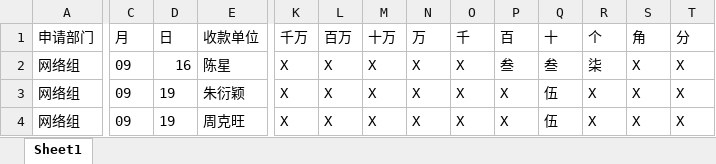
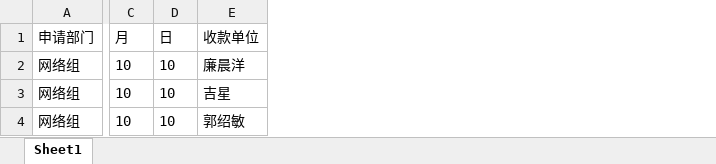
Before and after one commit to highmore9501/customReceipts, an Excel workbook: receiptsData/付款申请单数据.xlsx, sheet Sheet1, drawn as a sheet; only a part is shown, gaps mark what is left out; values as stored, in another font and other column widths than the file's, no borders; table styles not drawn; the diff covers the shown part only; the diff names each change by its address in the sheet, - before the commit and + after, or states it on an @@ line.

```diff
--- a/receiptsData/付款申请单数据.xlsx (sheet Sheet1)
+++ b/receiptsData/付款申请单数据.xlsx (sheet Sheet1)
@@ column K (千万) hidden, rows 2-4: all X @@
@@ column L (百万) hidden, rows 2-4: all X @@
@@ column M (十万) hidden, rows 2-4: all X @@
@@ column N (万) hidden, rows 2-4: all X @@
@@ column O (千) hidden, rows 2-4: all X @@
@@ column P (百) hidden, rows 2-4: 叁 | X | X @@
@@ column Q (十) hidden, rows 2-4: 叁 | 伍 | 伍 @@
@@ column R (个) hidden, rows 2-4: 柒 | X | X @@
@@ column S (角) hidden, rows 2-4: all X @@
@@ column T (分) hidden, rows 2-4: all X @@
-C2:C4 (月): 09
+C2:C4 (月): 10
-D2 (日): 16
+D2 (日): 10
-E2 (收款单位): 陈星
+E2 (收款单位): 廉晨洋
-D3:D4 (日): 19
+D3:D4 (日): 10
-E3 (收款单位): 朱衍颖
+E3 (收款单位): 吉星
-E4 (收款单位): 周克旺
+E4 (收款单位): 郭绍敏
```
Also changed, not shown: 4 edited cells and cell formats elsewhere in this sheet, hidden cells, receiptSetting/批量录入发票模板.xlsx, 9 other files.
